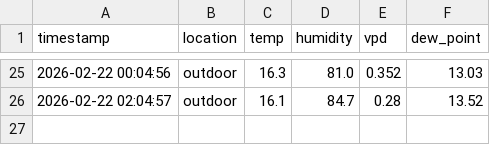
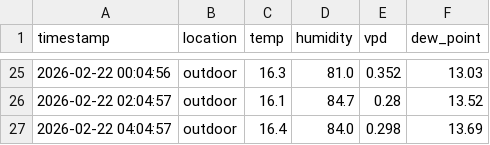
Before and after one commit to azoreanvanilla/website, a CSV file: data/latest_24_outdoor_results.csv, drawn as a sheet; only a part is shown, gaps mark what is left out; the diff names each change by its address in the sheet, - before the commit and + after, or states it on an @@ line.

Commit message:
Auto-update latest 24h outdoor data 2026-02-22T05:00:06.749992

```diff
--- a/data/latest_24_outdoor_results.csv
+++ b/data/latest_24_outdoor_results.csv
+row 27: 2026-02-22 04:04:57 | outdoor | 16.4 | 84.0 | 0.298 | 13.69
```
